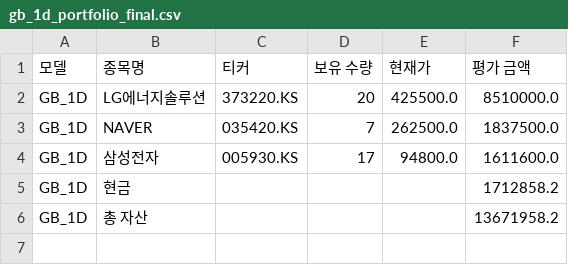
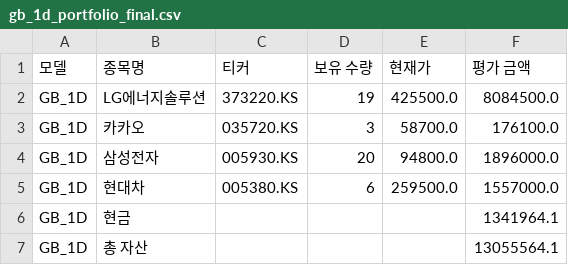
Before and after one commit to chesin1/-stock-ai-kr, a CSV file: data/gb_1d_portfolio_final.csv, drawn as a sheet.

```diff
--- a/data/gb_1d_portfolio_final.csv
+++ b/data/gb_1d_portfolio_final.csv
@@ -1,6 +1,7 @@
 모델,종목명,티커,보유 수량,현재가,평가 금액
-GB_1D,LG에너지솔루션,373220.KS,20,425500.0,8510000.0
-GB_1D,NAVER,035420.KS,7,262500.0,1837500.0
-GB_1D,삼성전자,005930.KS,17,94800.0,1611600.0
-GB_1D,현금,,,,1712858.2
-GB_1D,총 자산,,,,13671958.2
+GB_1D,LG에너지솔루션,373220.KS,19,425500.0,8084500.0
+GB_1D,카카오,035720.KS,3,58700.0,176100.0
+GB_1D,삼성전자,005930.KS,20,94800.0,1896000.0
+GB_1D,현대차,005380.KS,6,259500.0,1557000.0
+GB_1D,현금,,,,1341964.1
+GB_1D,총 자산,,,,13055564.1
```
Also changed, not shown: data/dense_lstm_portfolio_final.csv, data/kr_predicted_with_scores.csv, 4 other files.
